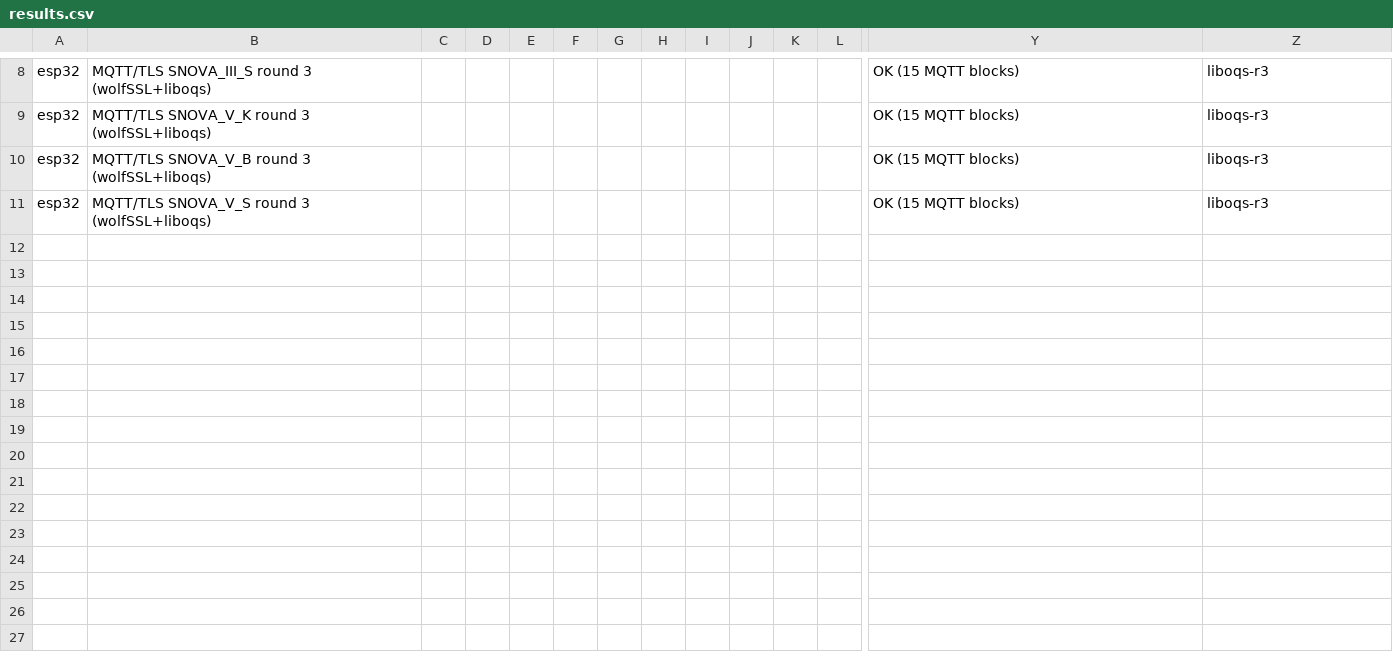
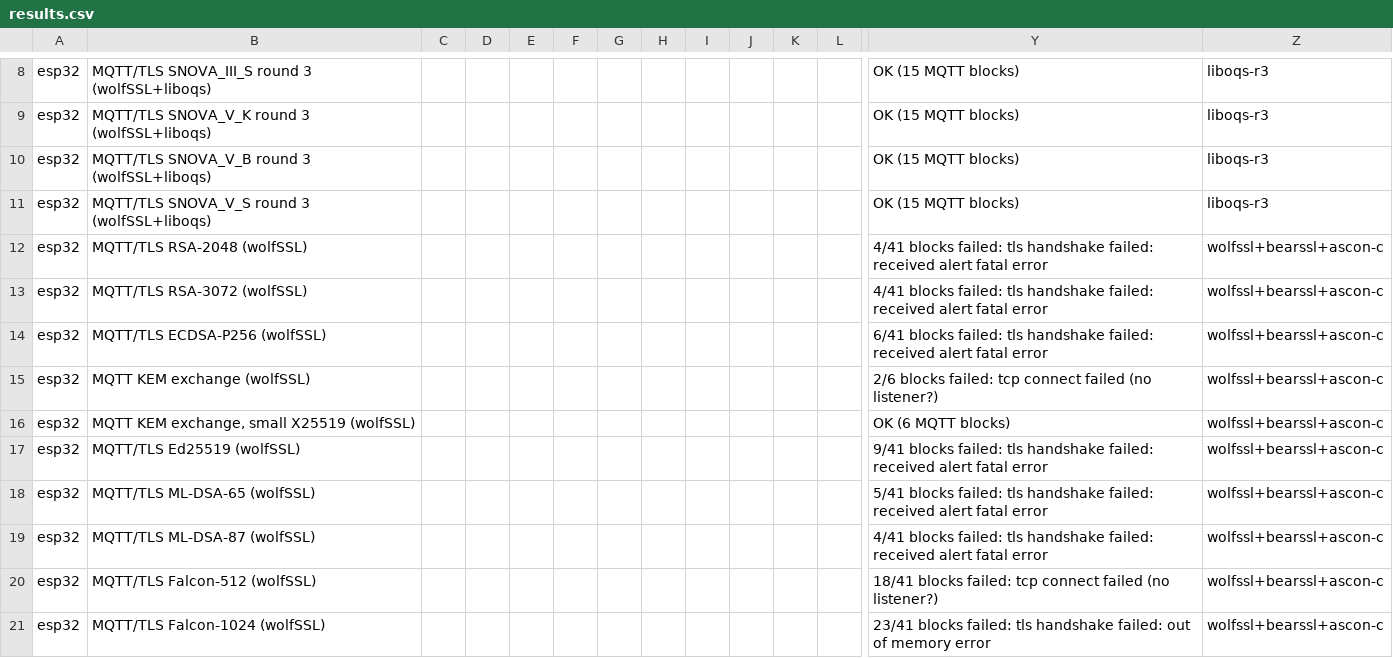
Before and after one commit to cthyuiii/PQ_MQTT_mTLS_for_IoT_LoRa, a CSV file: pico/logs_pi/results.csv, drawn as a sheet; only a part is shown, gaps mark what is left out; rows hold the shown columns only; the diff covers the shown part only; the diff names each change by its address in the sheet, - before the commit and + after, or states it on an @@ line.

```diff
--- a/pico/logs_pi/results.csv
+++ b/pico/logs_pi/results.csv
+row 12: esp32 | MQTT/TLS RSA-2048 (wolfSSL) |  |  |  |  |  |  |  |  |  |  | 4/41 blocks failed: tls handshake failed: received alert fatal error | wolfssl+bearssl+ascon-c
+row 13: esp32 | MQTT/TLS RSA-3072 (wolfSSL) |  |  |  |  |  |  |  |  |  |  | 4/41 blocks failed: tls handshake failed: received alert fatal error | wolfssl+bearssl+ascon-c
+row 14: esp32 | MQTT/TLS ECDSA-P256 (wolfSSL) |  |  |  |  |  |  |  |  |  |  | 6/41 blocks failed: tls handshake failed: received alert fatal error | wolfssl+bearssl+ascon-c
+row 15: esp32 | MQTT KEM exchange (wolfSSL) |  |  |  |  |  |  |  |  |  |  | 2/6 blocks failed: tcp connect failed (no listener?) | wolfssl+bearssl+ascon-c
+row 16: esp32 | MQTT KEM exchange, small X25519 (wolfSSL) |  |  |  |  |  |  |  |  |  |  | OK (6 MQTT blocks) | wolfssl+bearssl+ascon-c
+row 17: esp32 | MQTT/TLS Ed25519 (wolfSSL) |  |  |  |  |  |  |  |  |  |  | 9/41 blocks failed: tls handshake failed: received alert fatal error | wolfssl+bearssl+ascon-c
+row 18: esp32 | MQTT/TLS ML-DSA-65 (wolfSSL) |  |  |  |  |  |  |  |  |  |  | 5/41 blocks failed: tls handshake failed: received alert fatal error | wolfssl+bearssl+ascon-c
+row 19: esp32 | MQTT/TLS ML-DSA-87 (wolfSSL) |  |  |  |  |  |  |  |  |  |  | 4/41 blocks failed: tls handshake failed: received alert fatal error | wolfssl+bearssl+ascon-c
+row 20: esp32 | MQTT/TLS Falcon-512 (wolfSSL) |  |  |  |  |  |  |  |  |  |  | 18/41 blocks failed: tcp connect failed (no listener?) | wolfssl+bearssl+ascon-c
+row 21: esp32 | MQTT/TLS Falcon-1024 (wolfSSL) |  |  |  |  |  |  |  |  |  |  | 23/41 blocks failed: tls handshake failed: out of memory error | wolfssl+bearssl+ascon-c
```
Also changed, not shown: 9 added rows elsewhere in this file, 20 other files.
